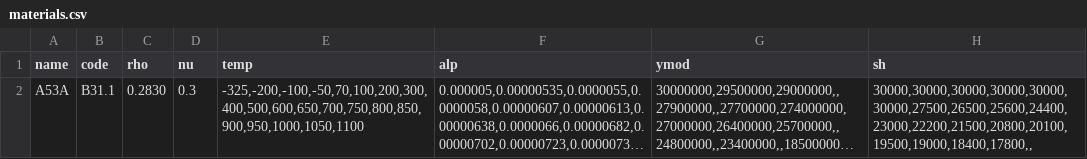
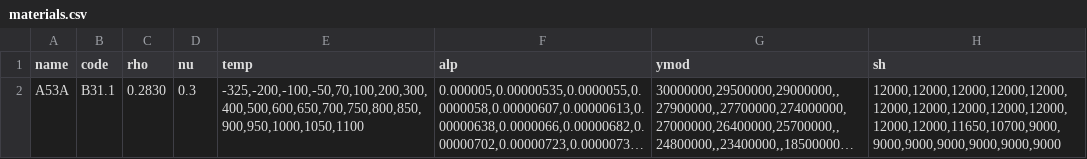
Before and after one commit to denisgomes/psi, a CSV file: psi/data/materials.csv, drawn as a sheet; long unchanged cells end in …; the diff names each change by its address in the sheet, - before the commit and + after, or states it on an @@ line.

```diff
--- a/psi/data/materials.csv
+++ b/psi/data/materials.csv
-H2 (sh): 30000,30000,30000,30000,30000,30000,27500,26500,25600,24400,23000,22200,21500,20800,20100,19500,19000,18400,17800,,
+H2 (sh): 12000,12000,12000,12000,12000,12000,12000,12000,12000,12000,12000,12000,11650,10700,9000,9000,9000,9000,9000,9000,9000
```
Also changed, not shown: 13 other files.
